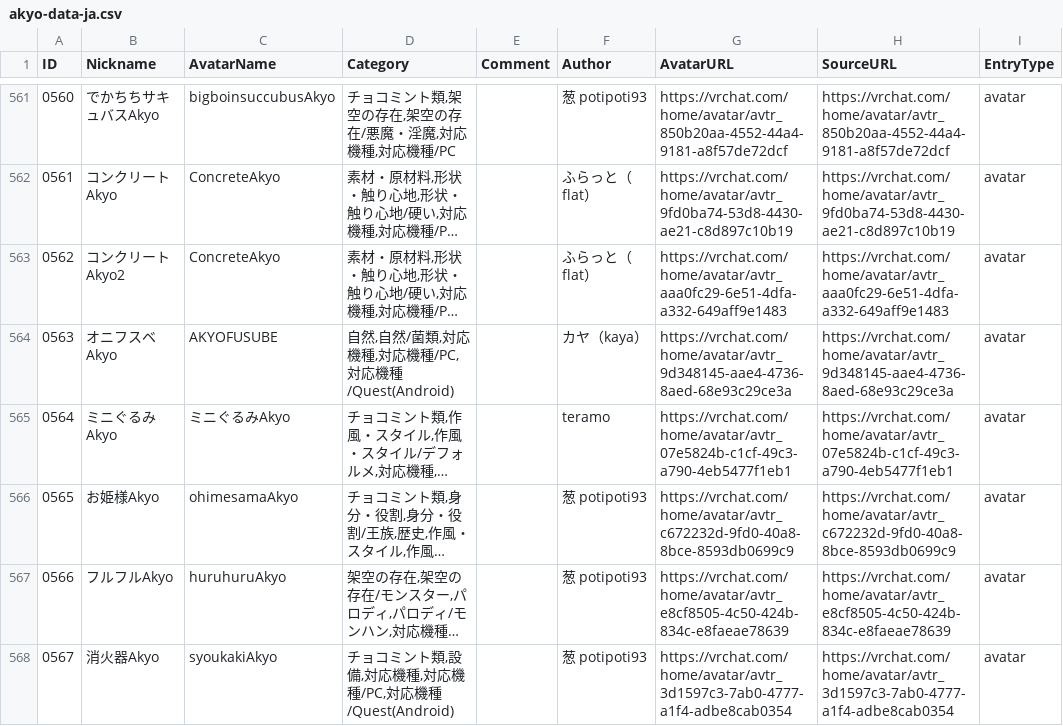
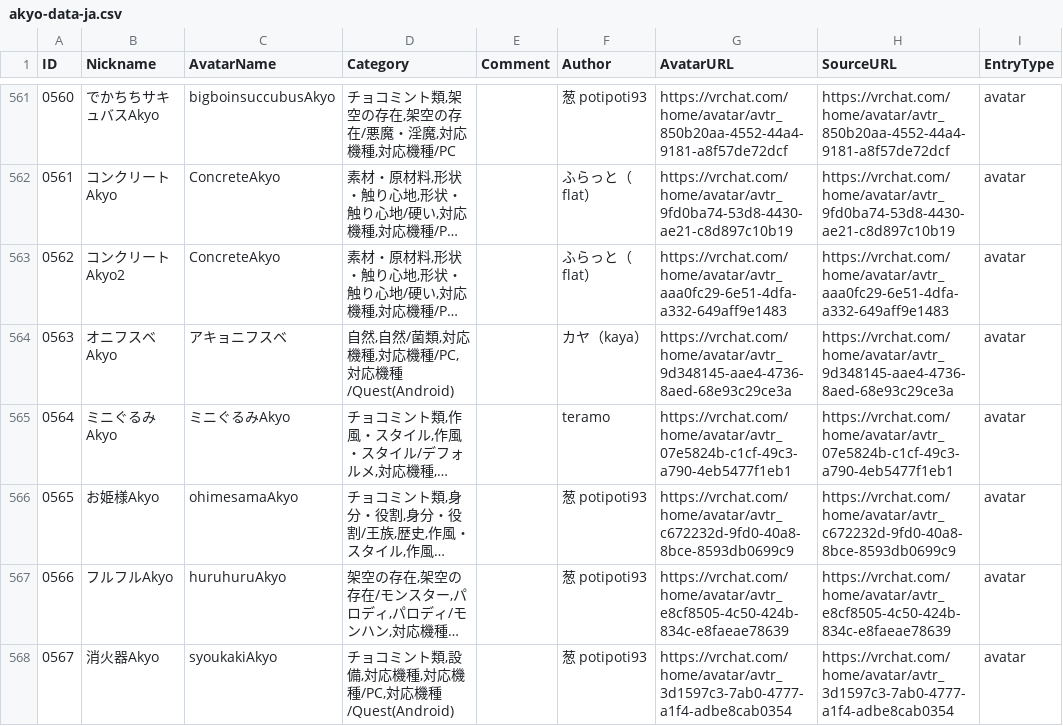
Before and after one commit to rad-vrc/akyodex, a CSV file: data/akyo-data-ja.csv, drawn as a sheet; only a part is shown, gaps mark what is left out; long unchanged cells end in …; the diff covers the shown part only; the diff names each change by its address in the sheet, - before the commit and + after, or states it on an @@ line.

```diff
--- a/data/akyo-data-ja.csv
+++ b/data/akyo-data-ja.csv
-C564 (AvatarName): AKYOFUSUBE
+C564 (AvatarName): アキョニフスベ
```
Also changed, not shown: 20 edited cells elsewhere in this file, data/akyo-data-en.csv, data/akyo-data-ko.csv, 3 other files.
